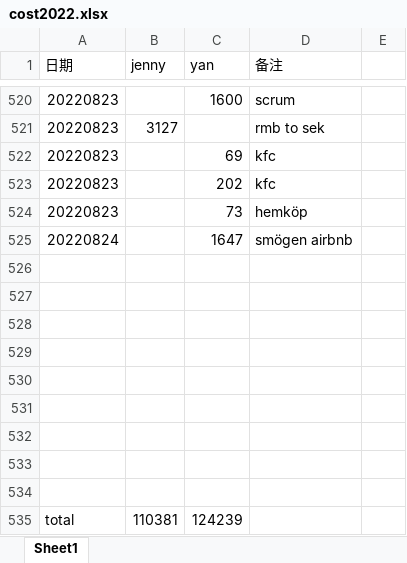
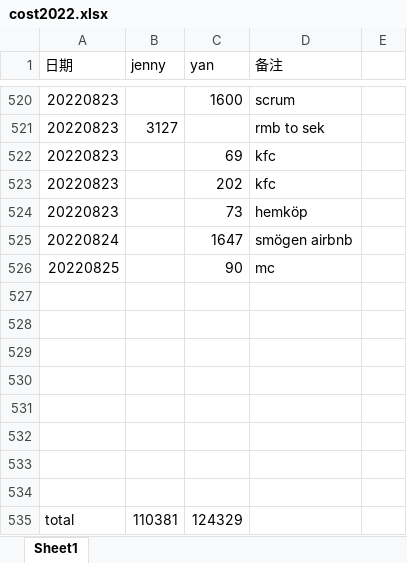
Before and after one commit to yanhuanwang/cost2022, an Excel workbook: cost2022.xlsx, sheet Sheet1, drawn as a sheet; only a part is shown, gaps mark what is left out; values as stored, in another font and other column widths than the file's, no borders; removed rows and columns are numbered as before the commit, all else as after; the diff names each change by its address in the sheet, - before the commit and + after, or states it on an @@ line.

Commit message:
20220825

```diff
--- a/cost2022.xlsx (sheet Sheet1)
+++ b/cost2022.xlsx (sheet Sheet1)
+row 526: 20220825 |  | 90 | mc
-row 534: (empty)
-C535 (yan): 124239
+C535 (yan): 124329
```
